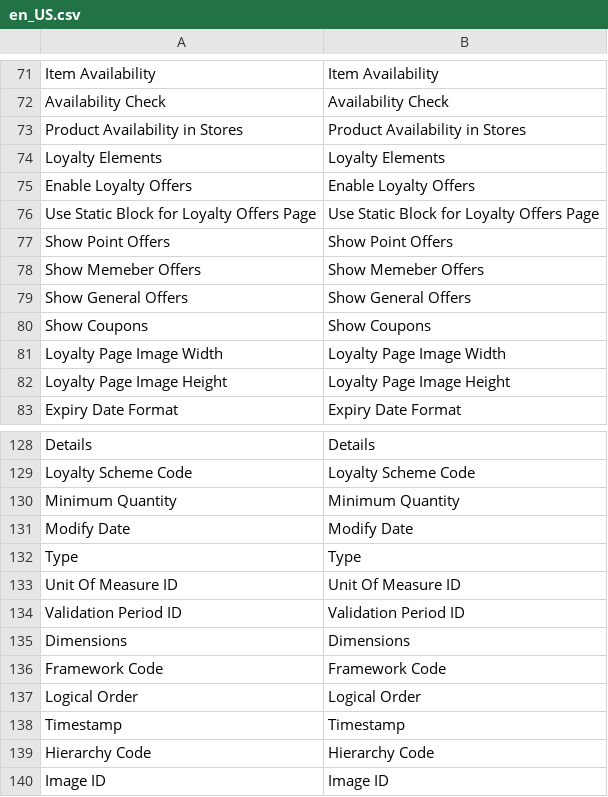
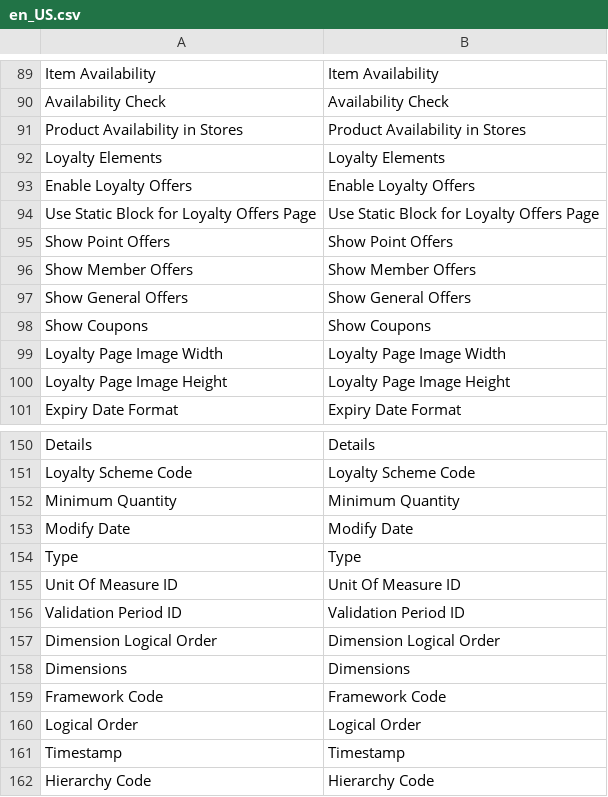
Before and after one commit to lsretailomni/lsmag-two, a CSV file: src/Replication/i18n/en_US.csv, drawn as a sheet; only a part is shown, gaps mark what is left out; the shorter side is filled out with more unchanged rows; addresses are those after the commit; the diff covers the shown part only; the diff names each change by its address in the sheet, - before the commit and + after, or states it on an @@ line.

```diff
--- a/src/Replication/i18n/en_US.csv
+++ b/src/Replication/i18n/en_US.csv
-A96: Show Memeber Offers
+A96: Show Member Offers
-B96: Show Memeber Offers
+B96: Show Member Offers
+row 157: Dimension Logical Order | Dimension Logical Order
```
Also changed, not shown: 19 added rows, 1 removed row and 4 moved rows elsewhere in this file, src/Omni/i18n/en_US.csv, 9 other files.
